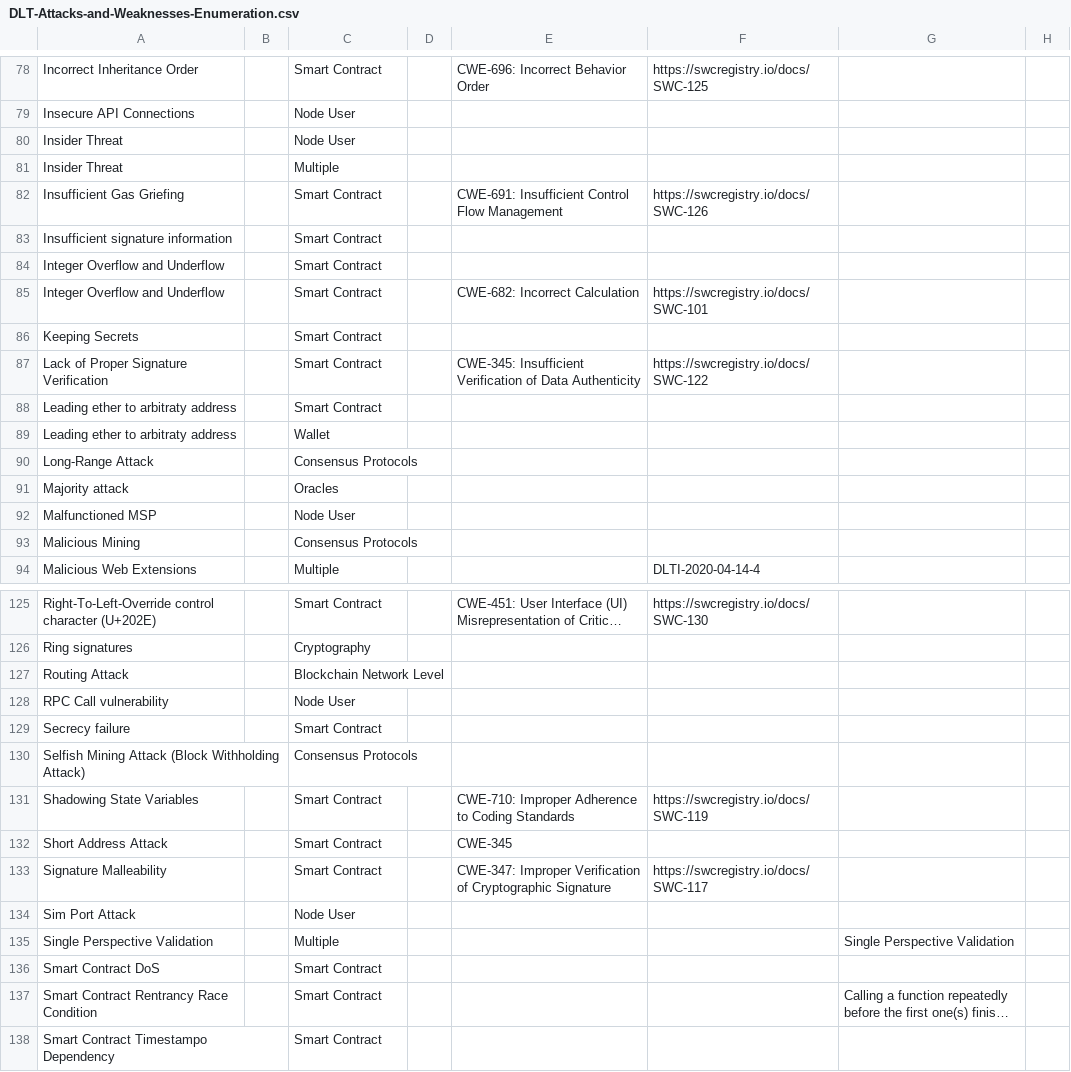
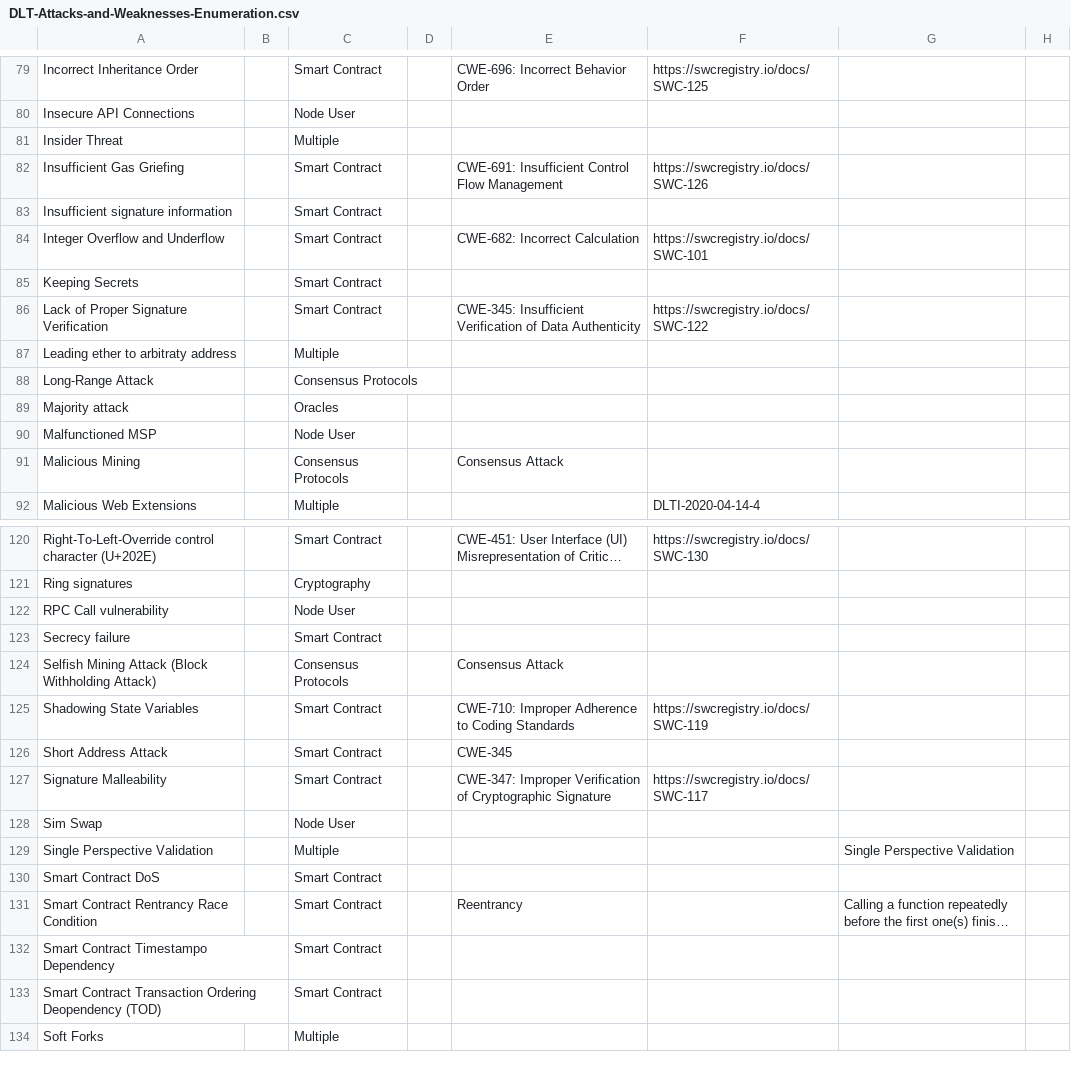
Before and after one commit to CloudSecurityAlliance/DLT-Security-Framework, a CSV file: DLT-Attacks-and-Weaknesses-Enumeration.csv, drawn as a sheet; only a part is shown, gaps mark what is left out; the shorter side is filled out with more unchanged rows; long unchanged cells end in …; removed rows and columns are numbered as before the commit, all else as after; rows hold the shown columns only; the diff covers the shown part only; the diff names each change by its address in the sheet, - before the commit and + after, or states it on an @@ line.

Commit message:
Update DLT-Attacks-and-Weaknesses-Enumeration.csv
Started categorizing consensus attacks and general cleanup

```diff
--- a/DLT-Attacks-and-Weaknesses-Enumeration.csv
+++ b/DLT-Attacks-and-Weaknesses-Enumeration.csv
-row 80: Insider Threat |  | Node User
-row 84: Integer Overflow and Underflow |  | Smart Contract
-row 88: Leading ether to arbitraty address |  | Smart Contract
-C87: Wallet
+C87: Multiple
-E91: (empty)
+E91: Consensus Attack
-row 127: Routing Attack |  | Blockchain Network Level
-E124: (empty)
+E124: Consensus Attack
-A128: Sim Port Attack
+A128: Sim Swap
-E131: (empty)
+E131: Reentrancy
```
Also changed, not shown: 1 added row, 6 removed rows, 3 moved rows and 17 edited cells elsewhere in this file.
